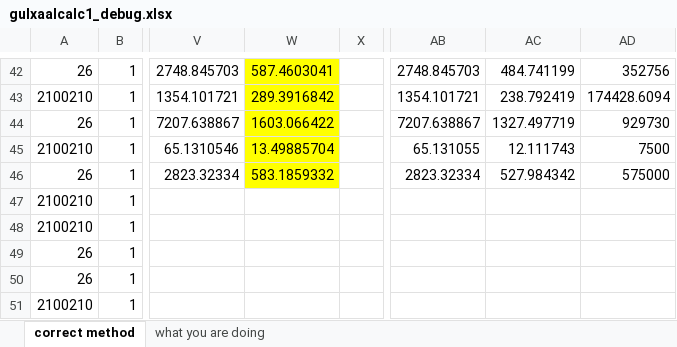
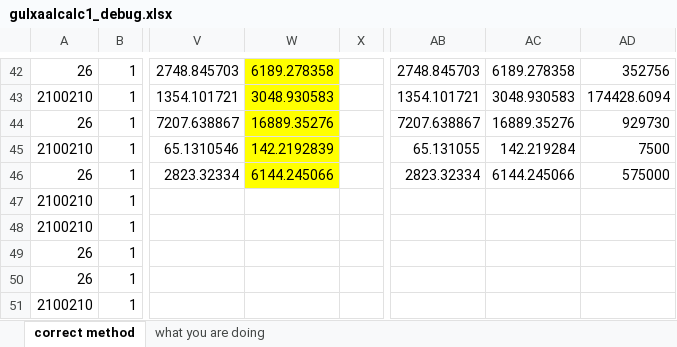
Before and after one commit to OasisLMF/ktest, an Excel workbook: aaltest/gulxaalcalc1_debug.xlsx, sheet correct method, drawn as a sheet; only a part is shown, gaps mark what is left out; values as stored, in another font and other column widths than the file's, no borders; the diff covers the shown part only; the diff names each change by its address in the sheet, - before the commit and + after, or states it on an @@ line.

```diff
--- a/aaltest/gulxaalcalc1_debug.xlsx (sheet correct method)
+++ b/aaltest/gulxaalcalc1_debug.xlsx (sheet correct method)
-W42: 587.4603041
+W42: 6189.278358
-AC42: 484.741199
+AC42: 6189.278358
-W43: 289.3916842
+W43: 3048.930583
-AC43: 238.792419
+AC43: 3048.930583
-W44: 1603.066422
+W44: 16889.35276
-AC44: 1327.497719
+AC44: 16889.35276
-W45: 13.49885704
+W45: 142.2192839
-AC45: 12.111743
+AC45: 142.219284
-W46: 583.1859332
+W46: 6144.245066
-AC46: 527.984342
+AC46: 6144.245066
```
Also changed, not shown: 32 edited cells elsewhere in this sheet, formulas that keep their value, 4 other files.
